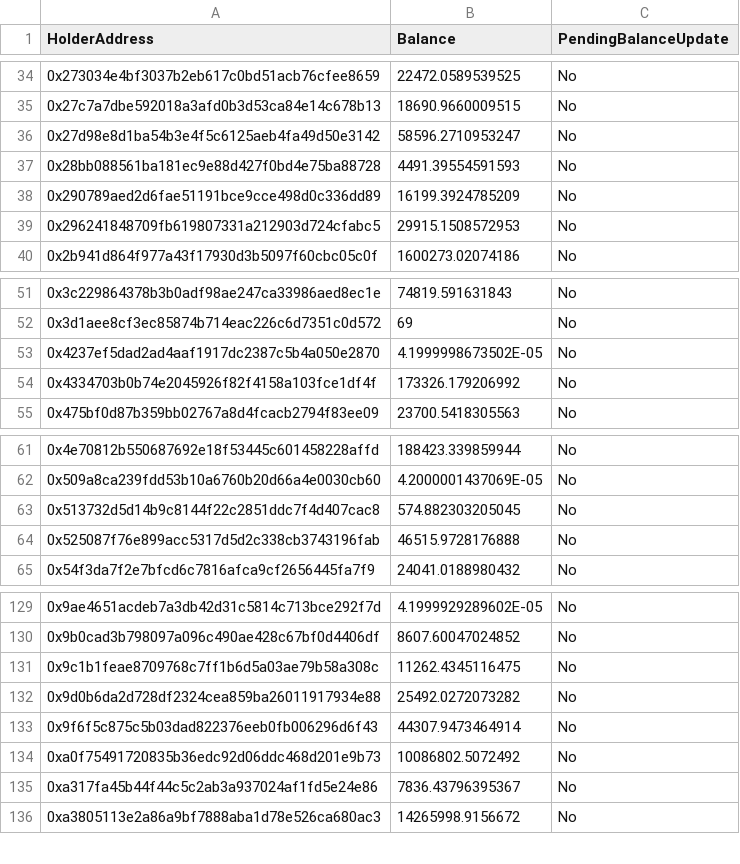
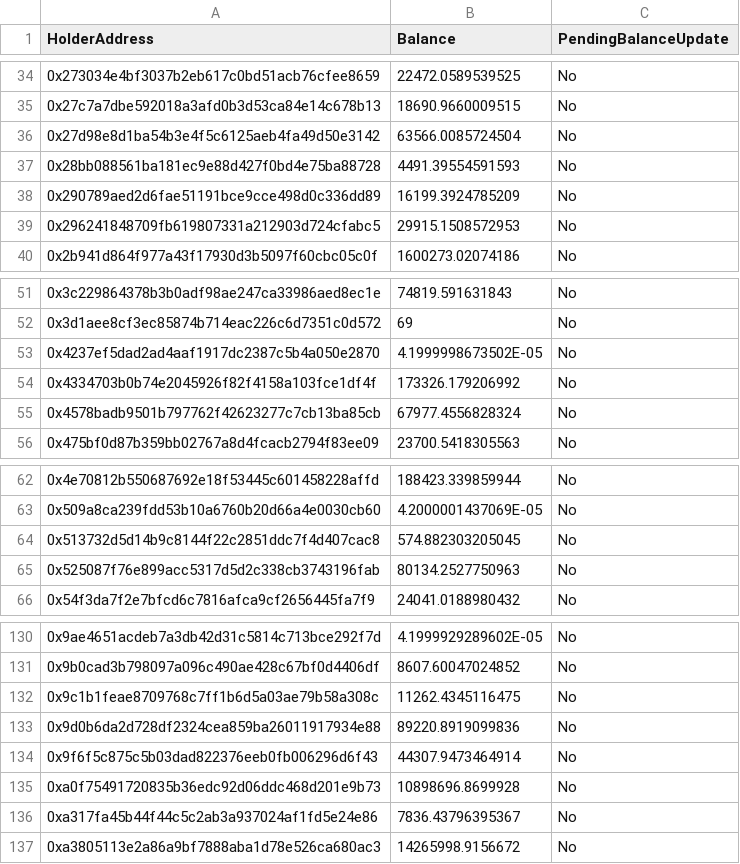
Before and after one commit to EaseDeFi/gvToken, a CSV file: scraper/scrapedData/vArmorHolders.csv, drawn as a sheet; only a part is shown, gaps mark what is left out.

```diff
--- a/scraper/scrapedData/vArmorHolders.csv
+++ b/scraper/scrapedData/vArmorHolders.csv
@@ -35,3 +35,3 @@
 "0x27c7a7dbe592018a3afd0b3d53ca84e14c678b13","18690.9660009515","No"
-"0x27d98e8d1ba54b3e4f5c6125aeb4fa49d50e3142","58596.2710953247","No"
+"0x27d98e8d1ba54b3e4f5c6125aeb4fa49d50e3142","63566.0085724504","No"
 "0x28bb088561ba181ec9e88d427f0bd4e75ba88728","4491.39554591593","No"
@@ -54,2 +54,3 @@
 "0x4334703b0b74e2045926f82f4158a103fce1df4f","173326.179206992","No"
+"0x4578badb9501b797762f42623277c7cb13ba85cb","67977.4556828324","No"
 "0x475bf0d87b359bb02767a8d4fcacb2794f83ee09","23700.5418305563","No"
@@ -63,3 +64,3 @@
 "0x513732d5d14b9c8144f22c2851ddc7f4d407cac8","574.882303205045","No"
-"0x525087f76e899acc5317d5d2c338cb3743196fab","46515.9728176888","No"
+"0x525087f76e899acc5317d5d2c338cb3743196fab","80134.2527750963","No"
 "0x54f3da7f2e7bfcd6c7816afca9cf2656445fa7f9","24041.0188980432","No"
@@ -131,5 +132,5 @@
 "0x9c1b1feae8709768c7ff1b6d5a03ae79b58a308c","11262.4345116475","No"
-"0x9d0b6da2d728df2324cea859ba26011917934e88","25492.0272073282","No"
+"0x9d0b6da2d728df2324cea859ba26011917934e88","89220.8919099836","No"
 "0x9f6f5c875c5b03dad822376eeb0fb006296d6f43","44307.9473464914","No"
-"0xa0f75491720835b36edc92d06ddc468d201e9b73","10086802.5072492","No"
+"0xa0f75491720835b36edc92d06ddc468d201e9b73","10898696.8699928","No"
 "0xa317fa45b44f44c5c2ab3a937024af1fd5e24e86","7836.43796395367","No"
```
Also changed, not shown: 4 other files.
